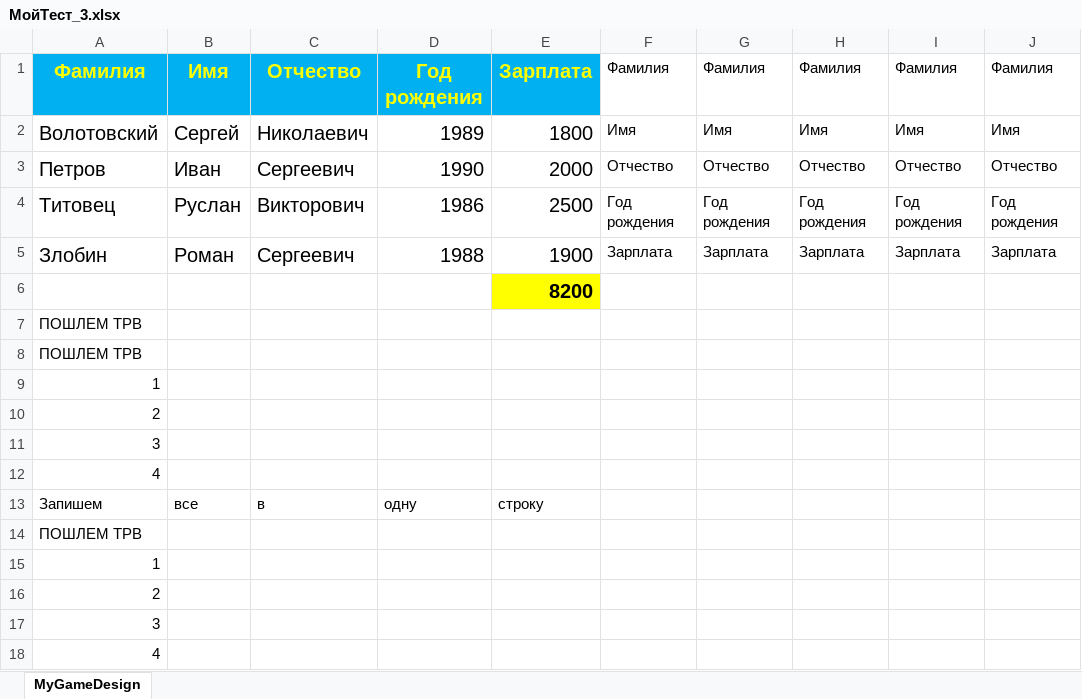
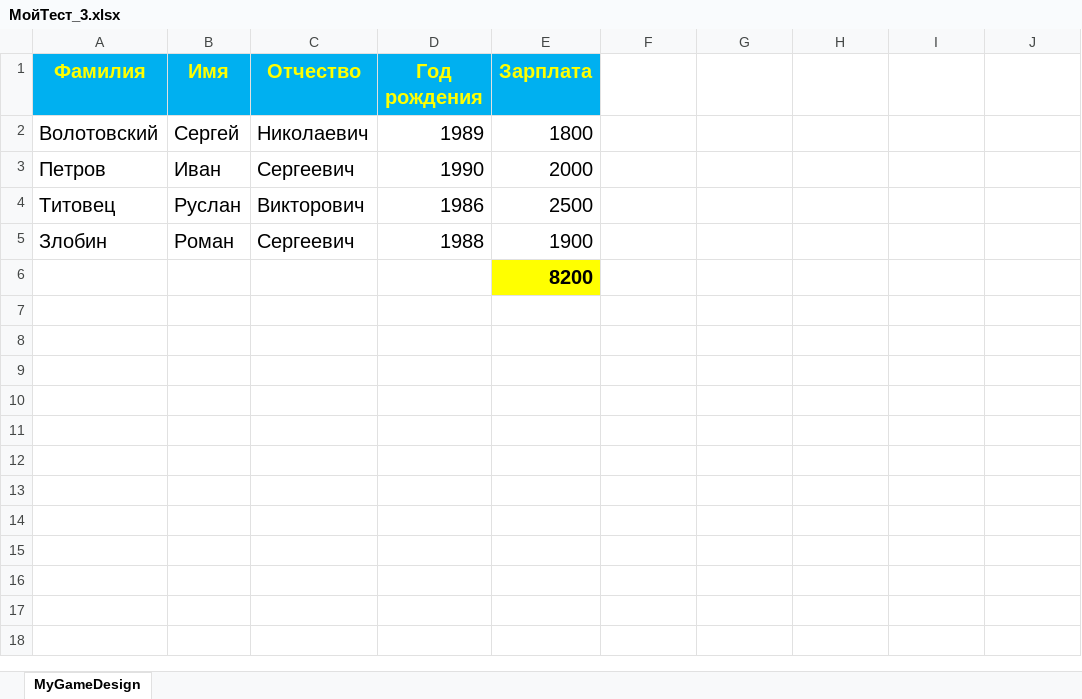
Before and after one commit to SergeyVolotovskij/Python-Excel, an Excel workbook: МойТест_3.xlsx, sheet MyGameDesign, drawn as a sheet; only a part is shown; values as stored, in another font and other column widths than the file's, no borders; the diff covers the shown part only; the diff names each change by its address in the sheet, - before the commit and + after, or states it on an @@ line.

```diff
--- a/МойТест_3.xlsx (sheet MyGameDesign)
+++ b/МойТест_3.xlsx (sheet MyGameDesign)
-F1: Фамилия
+F1: (empty)
-G1: Фамилия
+G1: (empty)
-H1: Фамилия
+H1: (empty)
-I1: Фамилия
+I1: (empty)
-J1: Фамилия
+J1: (empty)
-F2: Имя
+F2: (empty)
-G2: Имя
+G2: (empty)
-H2: Имя
+H2: (empty)
-I2: Имя
+I2: (empty)
-J2: Имя
+J2: (empty)
-F3: Отчество
+F3: (empty)
-G3: Отчество
+G3: (empty)
-H3: Отчество
+H3: (empty)
-I3: Отчество
+I3: (empty)
-J3: Отчество
+J3: (empty)
-F4: Год рождения
+F4: (empty)
-G4: Год рождения
+G4: (empty)
-H4: Год рождения
+H4: (empty)
-I4: Год рождения
+I4: (empty)
-J4: Год рождения
+J4: (empty)
-F5: Зарплата
+F5: (empty)
-G5: Зарплата
+G5: (empty)
-H5: Зарплата
+H5: (empty)
-I5: Зарплата
+I5: (empty)
-J5: Зарплата
+J5: (empty)
-row 7: ПОШЛЕМ ТРВ
-row 8: ПОШЛЕМ ТРВ
-row 9: 1
-row 10: 2
-row 11: 3
-row 12: 4
-row 13: Запишем | все | в | одну | строку
-row 14: ПОШЛЕМ ТРВ
-row 15: 1
-row 16: 2
-row 17: 3
-row 18: 4
```
Also changed, not shown: 19 removed rows elsewhere in this sheet, 1 other file.
